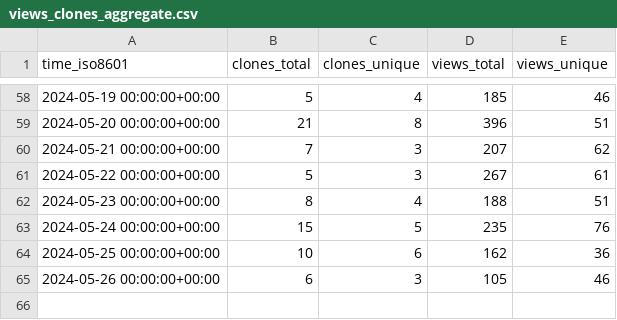
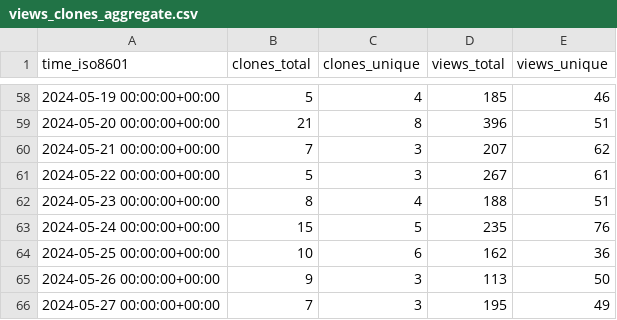
Before and after one commit to varabyte/stats, a CSV file: varabyte/kobweb/ghrs-data/views_clones_aggregate.csv, drawn as a sheet; only a part is shown, gaps mark what is left out.

```diff
--- a/varabyte/kobweb/ghrs-data/views_clones_aggregate.csv
+++ b/varabyte/kobweb/ghrs-data/views_clones_aggregate.csv
@@ -64,2 +64,3 @@ time_iso8601,clones_total,clones_unique,views_total,views_unique
 2024-05-25 00:00:00+00:00,10,6,162,36
-2024-05-26 00:00:00+00:00,6,3,105,46
+2024-05-26 00:00:00+00:00,9,3,113,50
+2024-05-27 00:00:00+00:00,7,3,195,49
```
Also changed, not shown: 1 other file.
